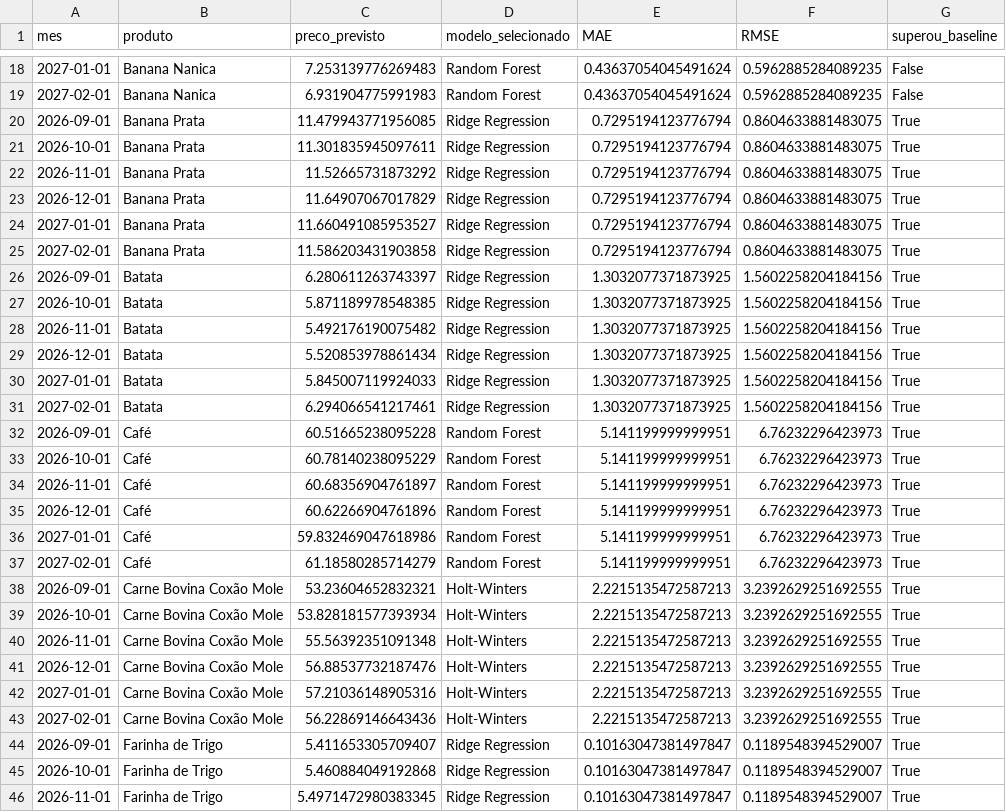
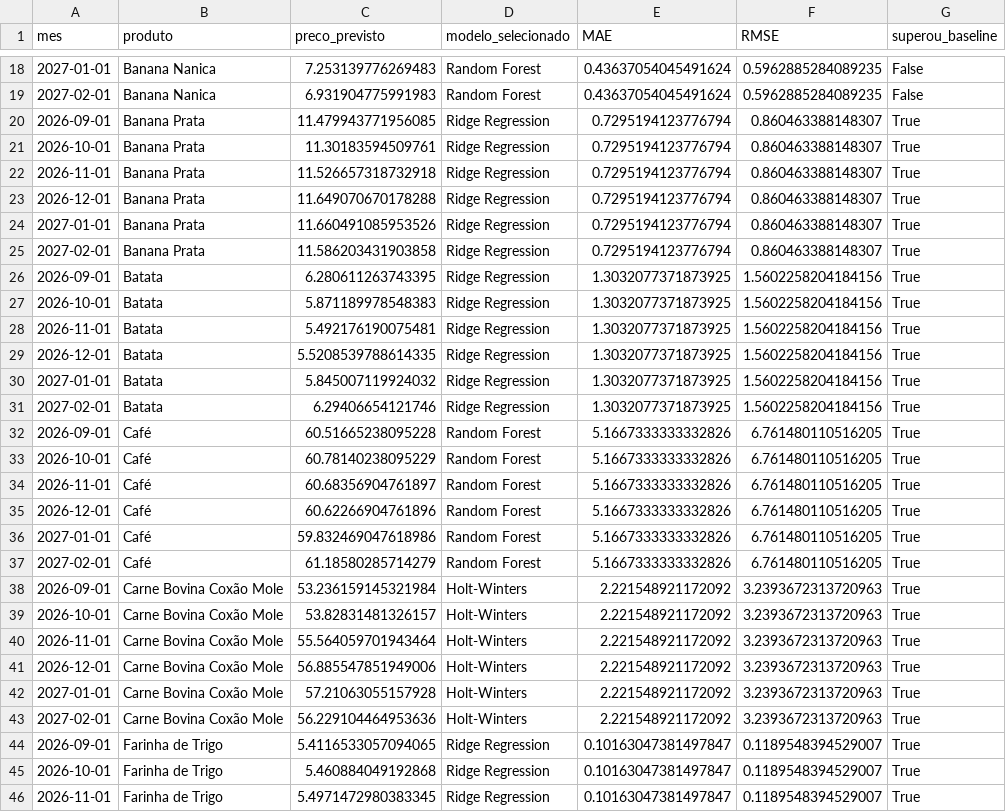
Before and after one commit to Lucas-Ibrahim/cesta-basica-analise, a CSV file: data/processed/previsoes_selecionadas.csv, drawn as a sheet; only a part is shown, gaps mark what is left out; the diff covers the shown part only.

```diff
--- a/data/processed/previsoes_selecionadas.csv
+++ b/data/processed/previsoes_selecionadas.csv
@@ -19,27 +19,27 @@ mes,produto,preco_previsto,modelo_selecionado,MAE,RMSE,superou_baseline
 2027-02-01,Banana Nanica,6.931904775991983,Random Forest,0.43637054045491624,0.5962885284089235,False
-2026-09-01,Banana Prata,11.479943771956085,Ridge Regression,0.7295194123776794,0.8604633881483075,True
-2026-10-01,Banana Prata,11.301835945097611,Ridge Regression,0.7295194123776794,0.8604633881483075,True
-2026-11-01,Banana Prata,11.52665731873292,Ridge Regression,0.7295194123776794,0.8604633881483075,True
-2026-12-01,Banana Prata,11.64907067017829,Ridge Regression,0.7295194123776794,0.8604633881483075,True
-2027-01-01,Banana Prata,11.660491085953527,Ridge Regression,0.7295194123776794,0.8604633881483075,True
-2027-02-01,Banana Prata,11.586203431903858,Ridge Regression,0.7295194123776794,0.8604633881483075,True
-2026-09-01,Batata,6.280611263743397,Ridge Regression,1.3032077371873925,1.5602258204184156,True
-2026-10-01,Batata,5.871189978548385,Ridge Regression,1.3032077371873925,1.5602258204184156,True
-2026-11-01,Batata,5.492176190075482,Ridge Regression,1.3032077371873925,1.5602258204184156,True
-2026-12-01,Batata,5.520853978861434,Ridge Regression,1.3032077371873925,1.5602258204184156,True
-2027-01-01,Batata,5.845007119924033,Ridge Regression,1.3032077371873925,1.5602258204184156,True
-2027-02-01,Batata,6.294066541217461,Ridge Regression,1.3032077371873925,1.5602258204184156,True
-2026-09-01,Café,60.51665238095228,Random Forest,5.141199999999951,6.76232296423973,True
-2026-10-01,Café,60.78140238095229,Random Forest,5.141199999999951,6.76232296423973,True
-2026-11-01,Café,60.68356904761897,Random Forest,5.141199999999951,6.76232296423973,True
-2026-12-01,Café,60.62266904761896,Random Forest,5.141199999999951,6.76232296423973,True
-2027-01-01,Café,59.832469047618986,Random Forest,5.141199999999951,6.76232296423973,True
-2027-02-01,Café,61.18580285714279,Random Forest,5.141199999999951,6.76232296423973,True
-2026-09-01,Carne Bovina Coxão Mole,53.23604652832321,Holt-Winters,2.2215135472587213,3.2392629251692555,True
-2026-10-01,Carne Bovina Coxão Mole,53.828181577393934,Holt-Winters,2.2215135472587213,3.2392629251692555,True
-2026-11-01,Carne Bovina Coxão Mole,55.56392351091348,Holt-Winters,2.2215135472587213,3.2392629251692555,True
-2026-12-01,Carne Bovina Coxão Mole,56.88537732187476,Holt-Winters,2.2215135472587213,3.2392629251692555,True
-2027-01-01,Carne Bovina Coxão Mole,57.21036148905316,Holt-Winters,2.2215135472587213,3.2392629251692555,True
-2027-02-01,Carne Bovina Coxão Mole,56.22869146643436,Holt-Winters,2.2215135472587213,3.2392629251692555,True
-2026-09-01,Farinha de Trigo,5.411653305709407,Ridge Regression,0.10163047381497847,0.1189548394529007,True
+2026-09-01,Banana Prata,11.479943771956085,Ridge Regression,0.7295194123776794,0.860463388148307,True
+2026-10-01,Banana Prata,11.30183594509761,Ridge Regression,0.7295194123776794,0.860463388148307,True
+2026-11-01,Banana Prata,11.526657318732918,Ridge Regression,0.7295194123776794,0.860463388148307,True
+2026-12-01,Banana Prata,11.649070670178288,Ridge Regression,0.7295194123776794,0.860463388148307,True
+2027-01-01,Banana Prata,11.660491085953526,Ridge Regression,0.7295194123776794,0.860463388148307,True
+2027-02-01,Banana Prata,11.586203431903858,Ridge Regression,0.7295194123776794,0.860463388148307,True
+2026-09-01,Batata,6.280611263743395,Ridge Regression,1.3032077371873925,1.5602258204184156,True
+2026-10-01,Batata,5.871189978548383,Ridge Regression,1.3032077371873925,1.5602258204184156,True
+2026-11-01,Batata,5.492176190075481,Ridge Regression,1.3032077371873925,1.5602258204184156,True
+2026-12-01,Batata,5.5208539788614335,Ridge Regression,1.3032077371873925,1.5602258204184156,True
+2027-01-01,Batata,5.845007119924032,Ridge Regression,1.3032077371873925,1.5602258204184156,True
+2027-02-01,Batata,6.29406654121746,Ridge Regression,1.3032077371873925,1.5602258204184156,True
+2026-09-01,Café,60.51665238095228,Random Forest,5.1667333333332826,6.761480110516205,True
+2026-10-01,Café,60.78140238095229,Random Forest,5.1667333333332826,6.761480110516205,True
+2026-11-01,Café,60.68356904761897,Random Forest,5.1667333333332826,6.761480110516205,True
+2026-12-01,Café,60.62266904761896,Random Forest,5.1667333333332826,6.761480110516205,True
+2027-01-01,Café,59.832469047618986,Random Forest,5.1667333333332826,6.761480110516205,True
+2027-02-01,Café,61.18580285714279,Random Forest,5.1667333333332826,6.761480110516205,True
+2026-09-01,Carne Bovina Coxão Mole,53.236159145321984,Holt-Winters,2.221548921172092,3.2393672313720963,True
+2026-10-01,Carne Bovina Coxão Mole,53.82831481326157,Holt-Winters,2.221548921172092,3.2393672313720963,True
+2026-11-01,Carne Bovina Coxão Mole,55.564059701943464,Holt-Winters,2.221548921172092,3.2393672313720963,True
+2026-12-01,Carne Bovina Coxão Mole,56.885547851949006,Holt-Winters,2.221548921172092,3.2393672313720963,True
+2027-01-01,Carne Bovina Coxão Mole,57.21063055157928,Holt-Winters,2.221548921172092,3.2393672313720963,True
+2027-02-01,Carne Bovina Coxão Mole,56.229104464953636,Holt-Winters,2.221548921172092,3.2393672313720963,True
+2026-09-01,Farinha de Trigo,5.4116533057094065,Ridge Regression,0.10163047381497847,0.1189548394529007,True
 2026-10-01,Farinha de Trigo,5.460884049192868,Ridge Regression,0.10163047381497847,0.1189548394529007,True
```
Also changed, not shown: 89 edited cells elsewhere in this file, data/processed/melhores_periodos_compra.csv, data/processed/melhores_periodos_historicos.csv, 50 other files.
